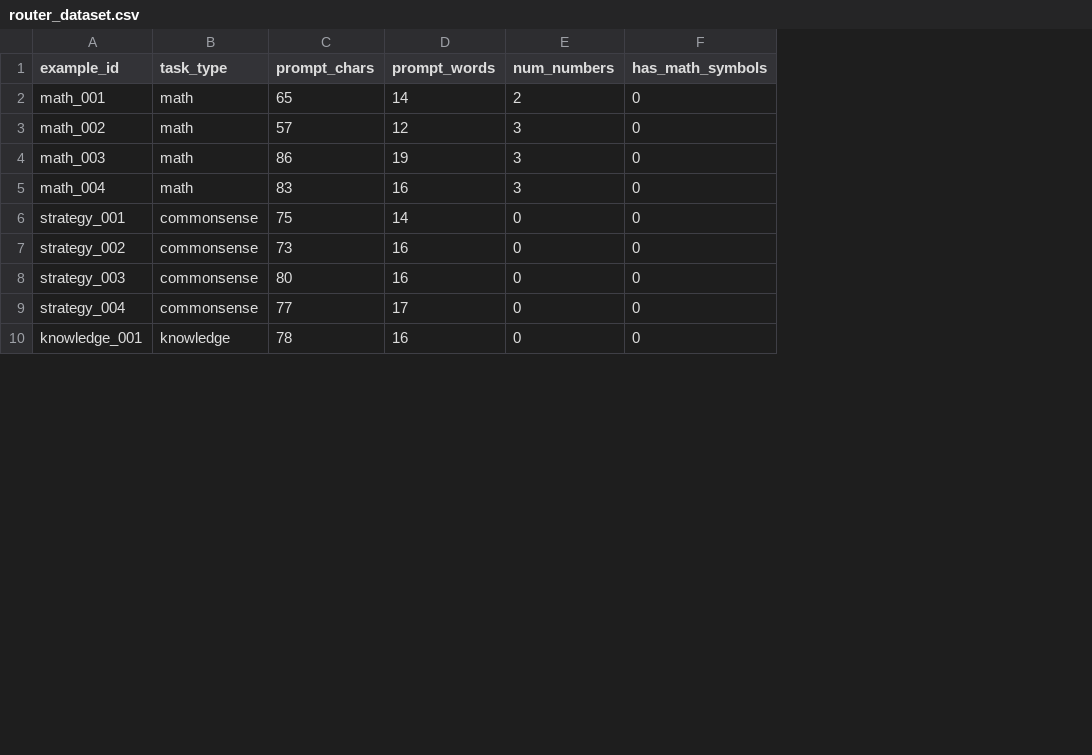
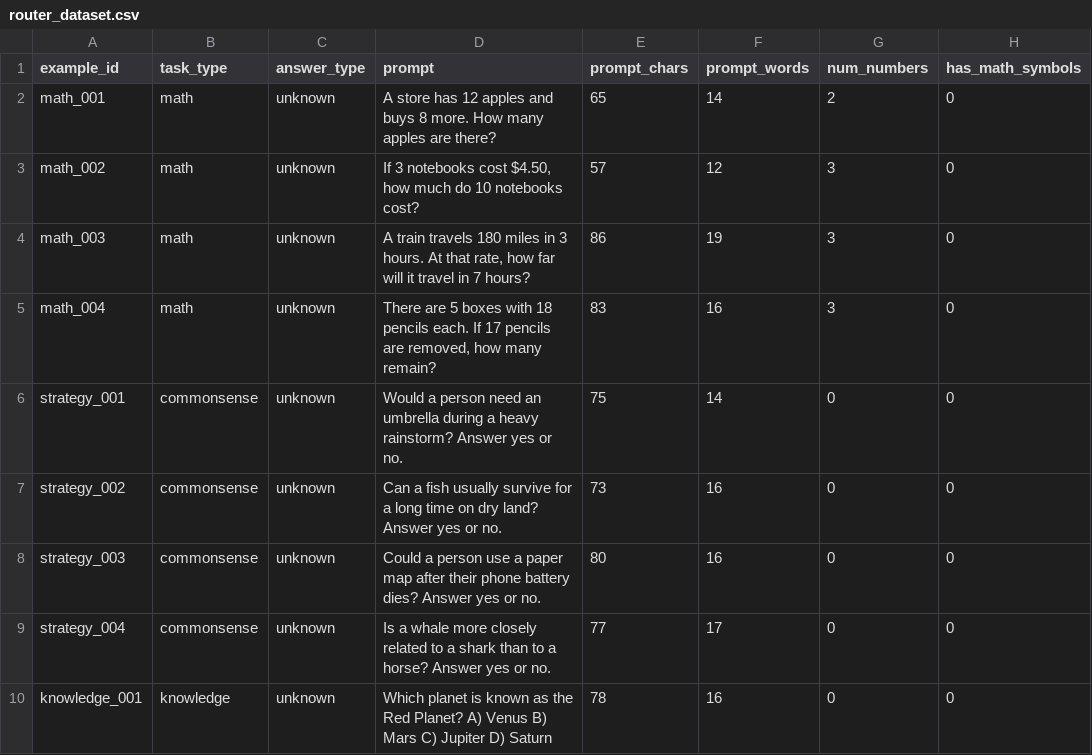
Before and after one commit to rli007/229, a CSV file: data/router_dataset.csv, drawn as a sheet; only a part is shown; the diff names each change by its address in the sheet, - before the commit and + after, or states it on an @@ line.

Commit message:
Add OpenRouter routing experiment pipeline

```diff
--- a/data/router_dataset.csv
+++ b/data/router_dataset.csv
+column C (answer_type), rows 2-10: all unknown
+column D (prompt), rows 2-10: A store has 12 apples and buys 8 more. How many apples are there? | If 3 notebooks cost $4.50, how much do 10 notebooks cost? | A train travels 180 miles in 3 hours. At that rate, how far will it travel in 7 hours? | There are 5 boxes with 18 pencils each. If 17 pencils are removed, how many remain? | Would a person need an umbrella during a heavy rainstorm? Answer yes or no. | Can a fish usually survive for a long time on dry land? Answer yes or no. | Could a person use a paper map after their phone battery dies? Answer yes or no. | Is a whale more closely related to a shark than to a horse? Answer yes or no. | Which planet is known as the Red Planet? A) Venus B) Mars C) Jupiter D) Saturn
```
Also changed, not shown: results/cascade_feature_baselines.csv, 8 other files.
